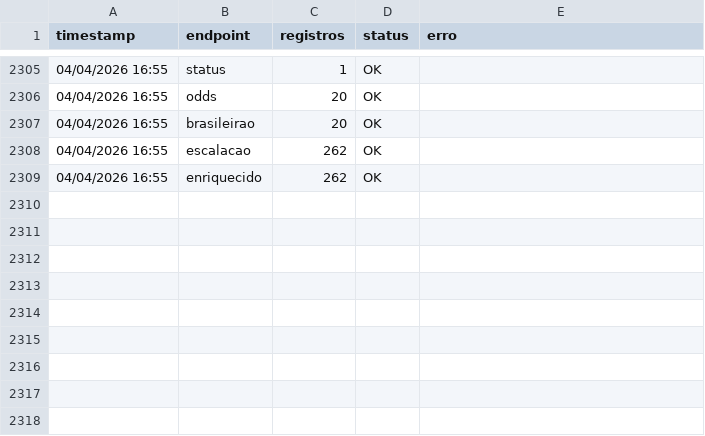
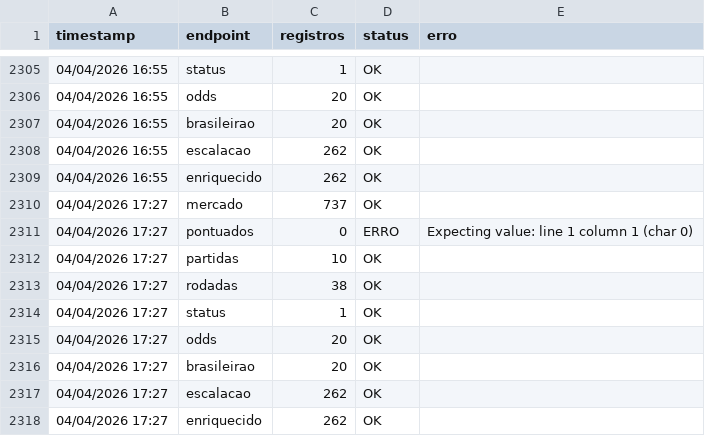
Before and after one commit to FilipeNamorato/extracaoCartola, a CSV file: docs/data/log.csv, drawn as a sheet; only a part is shown, gaps mark what is left out.

```diff
--- a/docs/data/log.csv
+++ b/docs/data/log.csv
@@ -2309 +2309,10 @@
 04/04/2026 16:55,enriquecido,262,OK,
+04/04/2026 17:27,mercado,737,OK,
+04/04/2026 17:27,pontuados,0,ERRO,Expecting value: line 1 column 1 (char 0)
+04/04/2026 17:27,partidas,10,OK,
+04/04/2026 17:27,rodadas,38,OK,
+04/04/2026 17:27,status,1,OK,
+04/04/2026 17:27,odds,20,OK,
+04/04/2026 17:27,brasileirao,20,OK,
+04/04/2026 17:27,escalacao,262,OK,
+04/04/2026 17:27,enriquecido,262,OK,
```
Also changed, not shown: docs/data/atletas_enriquecido.csv, docs/data/atletas_escalacao.csv, 6 other files.
